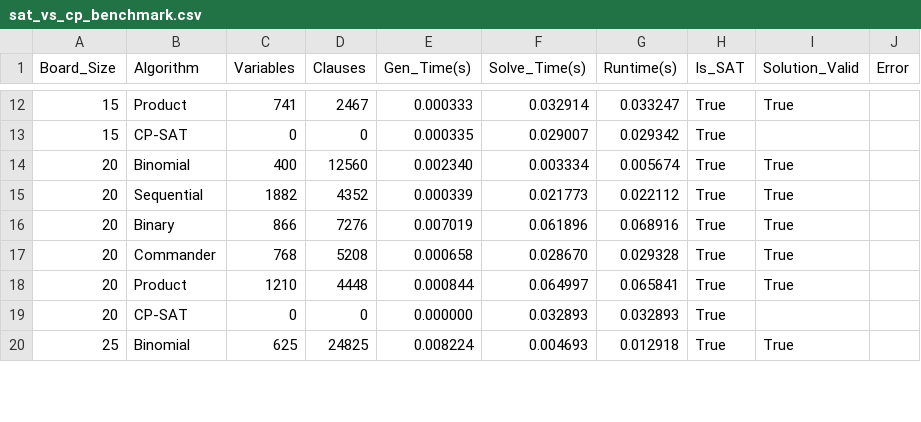
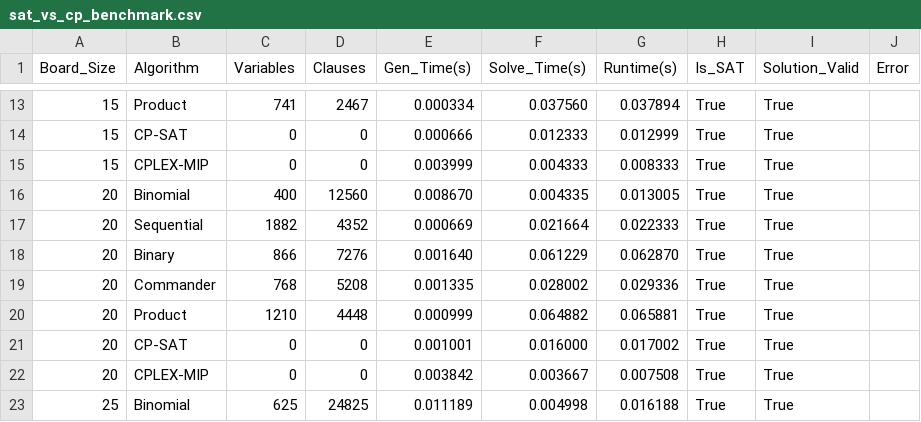
Before and after one commit to Messionly1/NQueens-SAT-Solving, a CSV file: results/sat_vs_cp_benchmark.csv, drawn as a sheet; only a part is shown, gaps mark what is left out; the diff covers the shown part only.

Commit message:
feat: integrate CPLEX MIP/CP solvers and harden benchmark methodology
- Add CplexMIPSolver with O(N^2) diagonal constraint optimization
- Add CplexCPSolver with auto-detect engine mechanism
- Enforce single-thread execution for all solvers to ensure fair comparison
- Implement strict verify_solution() for non-SAT models
- Fix benchmark timeout handling and chart filtering
- Update requirements.txt with docplex and cplex

```diff
--- a/results/sat_vs_cp_benchmark.csv
+++ b/results/sat_vs_cp_benchmark.csv
@@ -12,9 +13,11 @@ Board_Size,Algorithm,Variables,Clauses,Gen_Time(s),Solve_Time(s),Runtime(s),Is_S
-15,Product,741,2467,0.000333,0.032914,0.033247,True,True,
-15,CP-SAT,0,0,0.000335,0.029007,0.029342,True,,
-20,Binomial,400,12560,0.002340,0.003334,0.005674,True,True,
-20,Sequential,1882,4352,0.000339,0.021773,0.022112,True,True,
-20,Binary,866,7276,0.007019,0.061896,0.068916,True,True,
-20,Commander,768,5208,0.000658,0.028670,0.029328,True,True,
-20,Product,1210,4448,0.000844,0.064997,0.065841,True,True,
-20,CP-SAT,0,0,0.000000,0.032893,0.032893,True,,
-25,Binomial,625,24825,0.008224,0.004693,0.012918,True,True,
+15,Product,741,2467,0.000334,0.037560,0.037894,True,True,
+15,CP-SAT,0,0,0.000666,0.012333,0.012999,True,True,
+15,CPLEX-MIP,0,0,0.003999,0.004333,0.008333,True,True,
+20,Binomial,400,12560,0.008670,0.004335,0.013005,True,True,
+20,Sequential,1882,4352,0.000669,0.021664,0.022333,True,True,
+20,Binary,866,7276,0.001640,0.061229,0.062870,True,True,
+20,Commander,768,5208,0.001335,0.028002,0.029336,True,True,
+20,Product,1210,4448,0.000999,0.064882,0.065881,True,True,
+20,CP-SAT,0,0,0.001001,0.016000,0.017002,True,True,
+20,CPLEX-MIP,0,0,0.003842,0.003667,0.007508,True,True,
+25,Binomial,625,24825,0.011189,0.004998,0.016188,True,True,
```
Also changed, not shown: 3 added rows and 65 edited cells elsewhere in this file, 9 other files.
